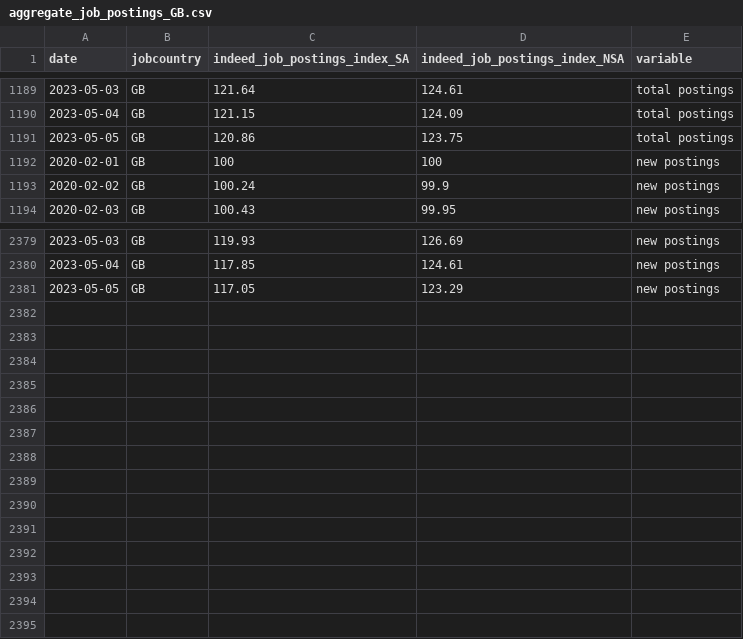
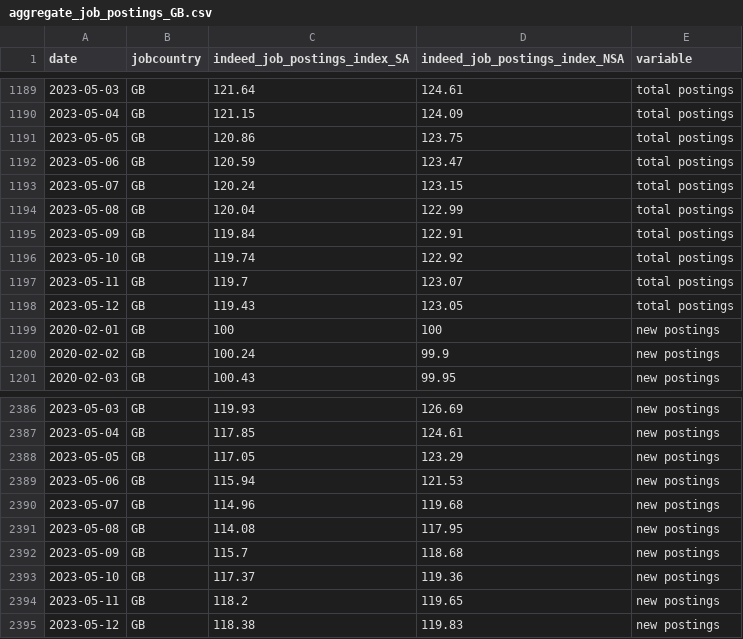
Before and after one commit to hiring-lab/job_postings_tracker, a CSV file: GB/aggregate_job_postings_GB.csv, drawn as a sheet; only a part is shown, gaps mark what is left out; the diff names each change by its address in the sheet, - before the commit and + after, or states it on an @@ line.

```diff
--- a/GB/aggregate_job_postings_GB.csv
+++ b/GB/aggregate_job_postings_GB.csv
+row 1192: 2023-05-06 | GB | 120.59 | 123.47 | total postings
+row 1193: 2023-05-07 | GB | 120.24 | 123.15 | total postings
+row 1194: 2023-05-08 | GB | 120.04 | 122.99 | total postings
+row 1195: 2023-05-09 | GB | 119.84 | 122.91 | total postings
+row 1196: 2023-05-10 | GB | 119.74 | 122.92 | total postings
+row 1197: 2023-05-11 | GB | 119.7 | 123.07 | total postings
+row 1198: 2023-05-12 | GB | 119.43 | 123.05 | total postings
+row 2389: 2023-05-06 | GB | 115.94 | 121.53 | new postings
+row 2390: 2023-05-07 | GB | 114.96 | 119.68 | new postings
+row 2391: 2023-05-08 | GB | 114.08 | 117.95 | new postings
+row 2392: 2023-05-09 | GB | 115.7 | 118.68 | new postings
+row 2393: 2023-05-10 | GB | 117.37 | 119.36 | new postings
+row 2394: 2023-05-11 | GB | 118.2 | 119.65 | new postings
+row 2395: 2023-05-12 | GB | 118.38 | 119.83 | new postings
```
Also changed, not shown: CA/provincial_postings_ca.csv, FR/aggregate_job_postings_FR.csv, 15 other files.
